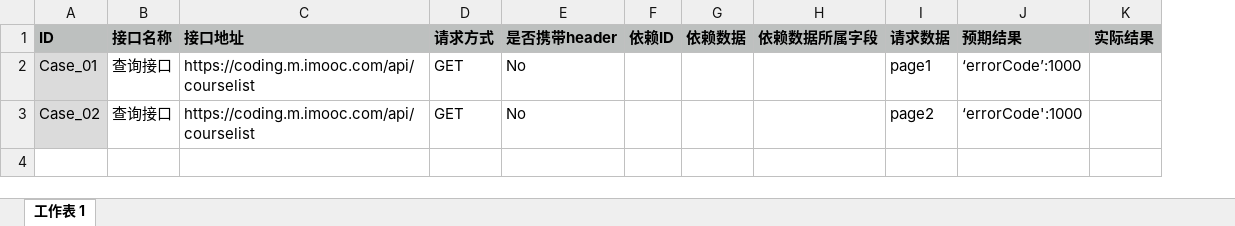
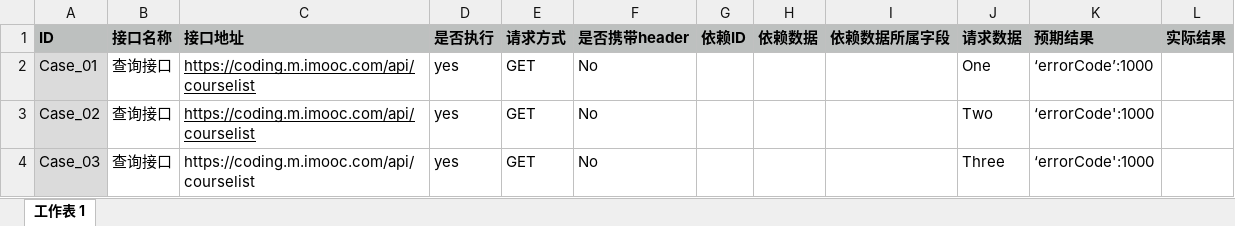
Before and after one commit to wanglei1127/imoocInterface, an Excel workbook: dataconfig/InterfaceCase.xlsx, sheet 工作表 1, drawn as a sheet; values as stored, in another font and other column widths than the file's, no borders; addresses are those after the commit; the diff names each change by its address in the sheet, - before the commit and + after, or states it on an @@ line.

```diff
--- a/dataconfig/InterfaceCase.xlsx (sheet 工作表 1)
+++ b/dataconfig/InterfaceCase.xlsx (sheet 工作表 1)
+column D (是否执行), rows 2-3: yes | yes
-C2:C3 underline: off
+C2:C3 underline: on
-J2 (请求数据): page1
+J2 (请求数据): One
-J3 (请求数据): page2
+J3 (请求数据): Two
+row 4: Case_03 | 查询接口 | https://coding.m.imooc.com/api/courselist | yes | GET | No |  |  |  | Three | ‘errorCode':1000
```
Also changed, not shown: 8 other files.
